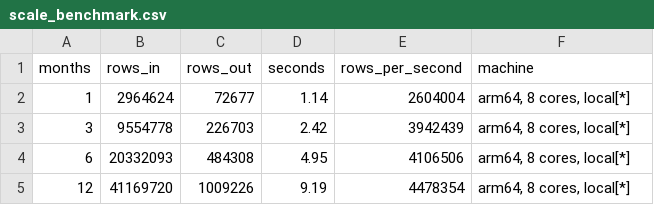
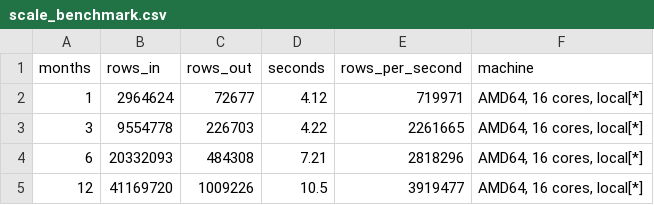
Before and after one commit to bitbit138/taxi-demand-forecast, a CSV file: reports/scale_benchmark.csv, drawn as a sheet.

Commit message:
Rebuild the full-year pipeline on the submission machine
Re-ran the whole 12-month pipeline (ingest -> clean -> zone policy -> geo join
-> features -> K-Means K=5 -> evaluate -> ablation -> maps -> significance ->
association rules -> scale benchmark) on Windows/AMD64, against the previous
run on arm64.

Every result reproduced exactly. baseline_metrics.csv, ablation_metrics.csv,
significance.csv, k_sweep.csv, association_rules.csv and conditions_model.json
are byte-identical to the committed versions (modulo line endings), the fitted
coefficients match to the last digit, and the five clusters kept their ids,
sizes, peak hours and derived characters. Fixed seed plus a deterministic
time-based split, across two architectures.

features.parquet is 1,976,175 rows = 225 zones x 8,783 local hours, confirming
the DST-corrected row count this repo documented in the previous commit
(8,783 = 366 x 24 - 1, not 8,784).

Only scale_benchmark.csv changed, as it must: it measures wall-clock, and this
machine has 16 cores rather than 8. REPORT section 6 now carries the numbers
from the machine the project will be defended on (14x rows in 2.5x the time,
throughput climbing 0.72 -> 3.92M rows/s) and states that the shape of the
curve, not the seconds, is the result — the arm64 run showed the same shape.

Serving artifacts are now consistent: modeling_zones.parquet and
zone_clusters.parquet both hold 225 zones, so config.model_range_warning() is
silent and predict_live serves every zone the model knows.

```diff
--- a/reports/scale_benchmark.csv
+++ b/reports/scale_benchmark.csv
@@ -1,5 +1,5 @@
 months,rows_in,rows_out,seconds,rows_per_second,machine
-1,2964624,72677,1.14,2604004,"arm64, 8 cores, local[*]"
-3,9554778,226703,2.42,3942439,"arm64, 8 cores, local[*]"
-6,20332093,484308,4.95,4106506,"arm64, 8 cores, local[*]"
-12,41169720,1009226,9.19,4478354,"arm64, 8 cores, local[*]"
+1,2964624,72677,4.12,719971,"AMD64, 16 cores, local[*]"
+3,9554778,226703,4.22,2261665,"AMD64, 16 cores, local[*]"
+6,20332093,484308,7.21,2818296,"AMD64, 16 cores, local[*]"
+12,41169720,1009226,10.5,3919477,"AMD64, 16 cores, local[*]"
```
Also changed, not shown: 23 other files.
